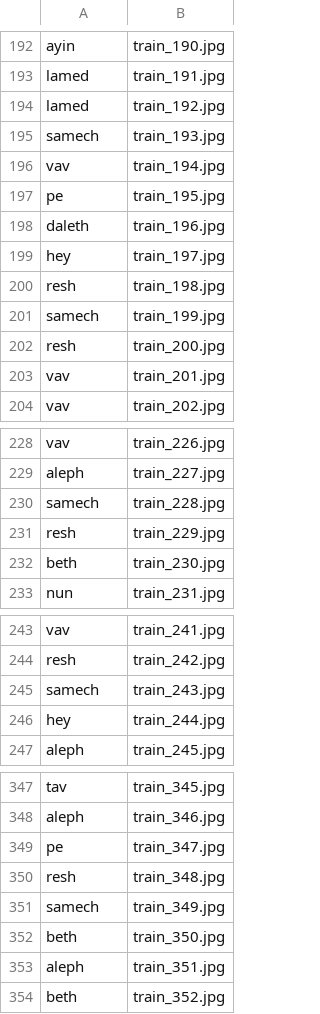
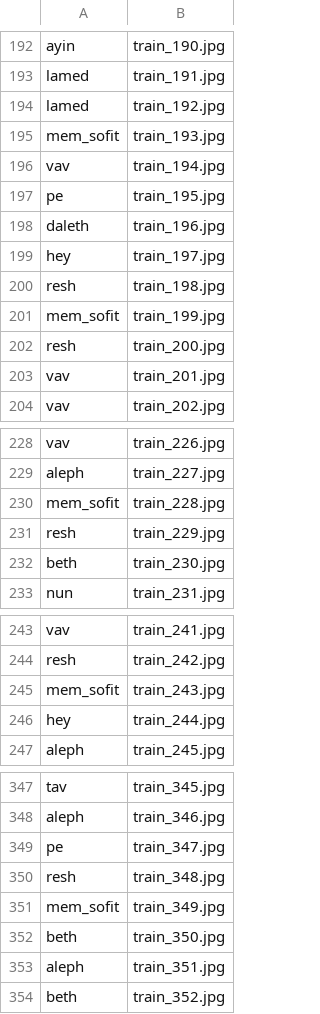
Before and after one commit to sarosi/RashiOCR, a CSV file: dataset/train/train.csv, drawn as a sheet; only a part is shown, gaps mark what is left out; the diff covers the shown part only.

```diff
--- a/dataset/train/train.csv
+++ b/dataset/train/train.csv
@@ -194,3 +194,3 @@ lamed,train_191.jpg
 lamed,train_192.jpg
-samech,train_193.jpg
+mem_sofit,train_193.jpg
 vav,train_194.jpg
@@ -200,3 +200,3 @@ hey,train_197.jpg
 resh,train_198.jpg
-samech,train_199.jpg
+mem_sofit,train_199.jpg
 resh,train_200.jpg
@@ -229,3 +229,3 @@ vav,train_226.jpg
 aleph,train_227.jpg
-samech,train_228.jpg
+mem_sofit,train_228.jpg
 resh,train_229.jpg
@@ -244,3 +244,3 @@ vav,train_241.jpg
 resh,train_242.jpg
-samech,train_243.jpg
+mem_sofit,train_243.jpg
 hey,train_244.jpg
@@ -350,3 +350,3 @@ pe,train_347.jpg
 resh,train_348.jpg
-samech,train_349.jpg
+mem_sofit,train_349.jpg
 beth,train_350.jpg
```
Also changed, not shown: 35 edited cells elsewhere in this file, 4 other files.
